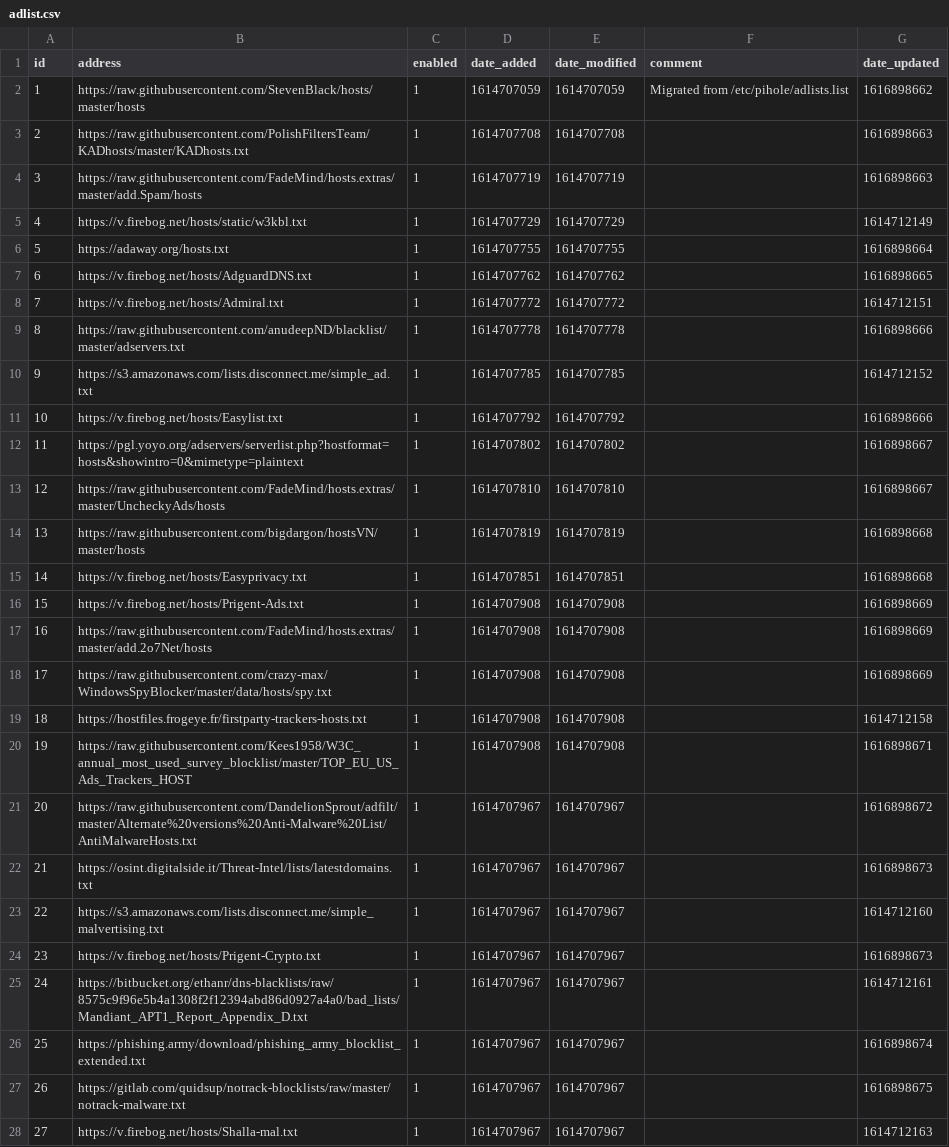
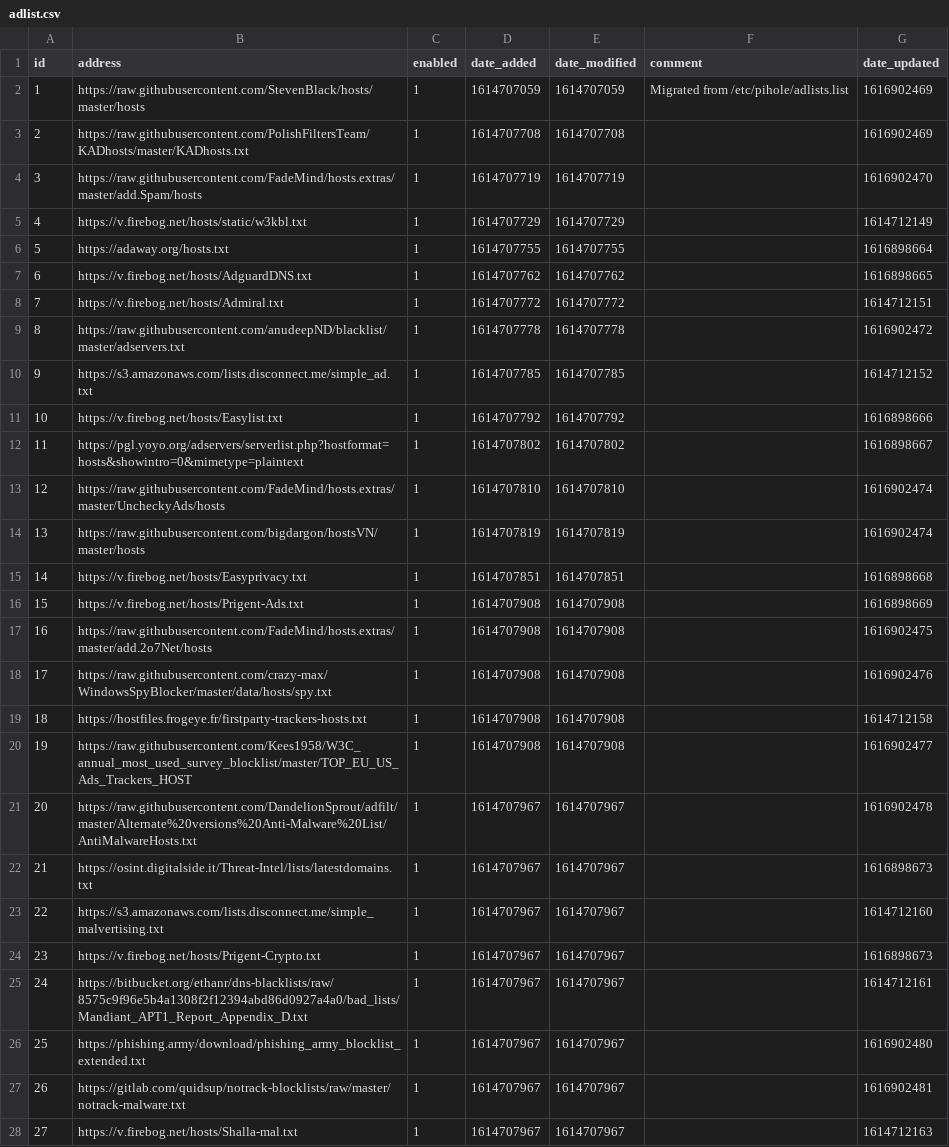
Before and after one commit to bookish1303/my-pihole-lists, a CSV file: adlist.csv, drawn as a sheet; only a part is shown; the diff covers the shown part only.

Commit message:
Updated March 28, 2021  7:00am

```diff
--- a/adlist.csv
+++ b/adlist.csv
@@ -1,5 +1,5 @@
 id,address,enabled,date_added,date_modified,comment,date_updated
-1,https://raw.githubusercontent.com/StevenBlack/hosts/master/hosts,1,1614707059,1614707059,"Migrated from /etc/pihole/adlists.list",1616898662
-2,https://raw.githubusercontent.com/PolishFiltersTeam/KADhosts/master/KADhosts.txt,1,1614707708,1614707708,,1616898663
-3,https://raw.githubusercontent.com/FadeMind/hosts.extras/master/add.Spam/hosts,1,1614707719,1614707719,,1616898663
+1,https://raw.githubusercontent.com/StevenBlack/hosts/master/hosts,1,1614707059,1614707059,"Migrated from /etc/pihole/adlists.list",1616902469
+2,https://raw.githubusercontent.com/PolishFiltersTeam/KADhosts/master/KADhosts.txt,1,1614707708,1614707708,,1616902469
+3,https://raw.githubusercontent.com/FadeMind/hosts.extras/master/add.Spam/hosts,1,1614707719,1614707719,,1616902470
 4,https://v.firebog.net/hosts/static/w3kbl.txt,1,1614707729,1614707729,,1614712149
@@ -8,3 +8,3 @@ id,address,enabled,date_added,date_modified,comment,date_updated
 7,https://v.firebog.net/hosts/Admiral.txt,1,1614707772,1614707772,,1614712151
-8,https://raw.githubusercontent.com/anudeepND/blacklist/master/adservers.txt,1,1614707778,1614707778,,1616898666
+8,https://raw.githubusercontent.com/anudeepND/blacklist/master/adservers.txt,1,1614707778,1614707778,,1616902472
 9,https://s3.amazonaws.com/lists.disconnect.me/simple_ad.txt,1,1614707785,1614707785,,1614712152
@@ -12,11 +12,11 @@ id,address,enabled,date_added,date_modified,comment,date_updated
 11,https://pgl.yoyo.org/adservers/serverlist.php?hostformat=hosts&showintro=0&mimetype=plaintext,1,1614707802,1614707802,,1616898667
-12,https://raw.githubusercontent.com/FadeMind/hosts.extras/master/UncheckyAds/hosts,1,1614707810,1614707810,,1616898667
-13,https://raw.githubusercontent.com/bigdargon/hostsVN/master/hosts,1,1614707819,1614707819,,1616898668
+12,https://raw.githubusercontent.com/FadeMind/hosts.extras/master/UncheckyAds/hosts,1,1614707810,1614707810,,1616902474
+13,https://raw.githubusercontent.com/bigdargon/hostsVN/master/hosts,1,1614707819,1614707819,,1616902474
 14,https://v.firebog.net/hosts/Easyprivacy.txt,1,1614707851,1614707851,,1616898668
 15,https://v.firebog.net/hosts/Prigent-Ads.txt,1,1614707908,1614707908,,1616898669
-16,https://raw.githubusercontent.com/FadeMind/hosts.extras/master/add.2o7Net/hosts,1,1614707908,1614707908,,1616898669
-17,https://raw.githubusercontent.com/crazy-max/WindowsSpyBlocker/master/data/hosts/spy.txt,1,1614707908,1614707908,,1616898669
+16,https://raw.githubusercontent.com/FadeMind/hosts.extras/master/add.2o7Net/hosts,1,1614707908,1614707908,,1616902475
+17,https://raw.githubusercontent.com/crazy-max/WindowsSpyBlocker/master/data/hosts/spy.txt,1,1614707908,1614707908,,1616902476
 18,https://hostfiles.frogeye.fr/firstparty-trackers-hosts.txt,1,1614707908,1614707908,,1614712158
-19,https://raw.githubusercontent.com/Kees1958/W3C_annual_most_used_survey_blocklist/master/TOP_EU_US_Ads_Trackers_HOST,1,1614707908,1614707908,,1616898671
-20,https://raw.githubusercontent.com/DandelionSprout/adfilt/master/Alternate%20versions%20Anti-Malware%20List/AntiMalwareHosts.txt,1,1614707967,1614707967,,1616898672
+19,https://raw.githubusercontent.com/Kees1958/W3C_annual_most_used_survey_blocklist/master/TOP_EU_US_Ads_Trackers_HOST,1,1614707908,1614707908,,1616902477
+20,https://raw.githubusercontent.com/DandelionSprout/adfilt/master/Alternate%20versions%20Anti-Malware%20List/AntiMalwareHosts.txt,1,1614707967,1614707967,,1616902478
 21,https://osint.digitalside.it/Threat-Intel/lists/latestdomains.txt,1,1614707967,1614707967,,1616898673
@@ -25,4 +25,4 @@ id,address,enabled,date_added,date_modified,comment,date_updated
 24,https://bitbucket.org/ethanr/dns-blacklists/raw/8575c9f96e5b4a1308f2f12394abd86d0927a4a0/bad_lists/Mandiant_APT1_Report_Appendix_D.txt,1,1614707967,1614707967,,1614712161
-25,https://phishing.army/download/phishing_army_blocklist_extended.txt,1,1614707967,1614707967,,1616898674
-26,https://gitlab.com/quidsup/notrack-blocklists/raw/master/notrack-malware.txt,1,1614707967,1614707967,,1616898675
+25,https://phishing.army/download/phishing_army_blocklist_extended.txt,1,1614707967,1614707967,,1616902480
+26,https://gitlab.com/quidsup/notrack-blocklists/raw/master/notrack-malware.txt,1,1614707967,1614707967,,1616902481
 27,https://v.firebog.net/hosts/Shalla-mal.txt,1,1614707967,1614707967,,1614712163
```
Also changed, not shown: 4 edited cells elsewhere in this file.
